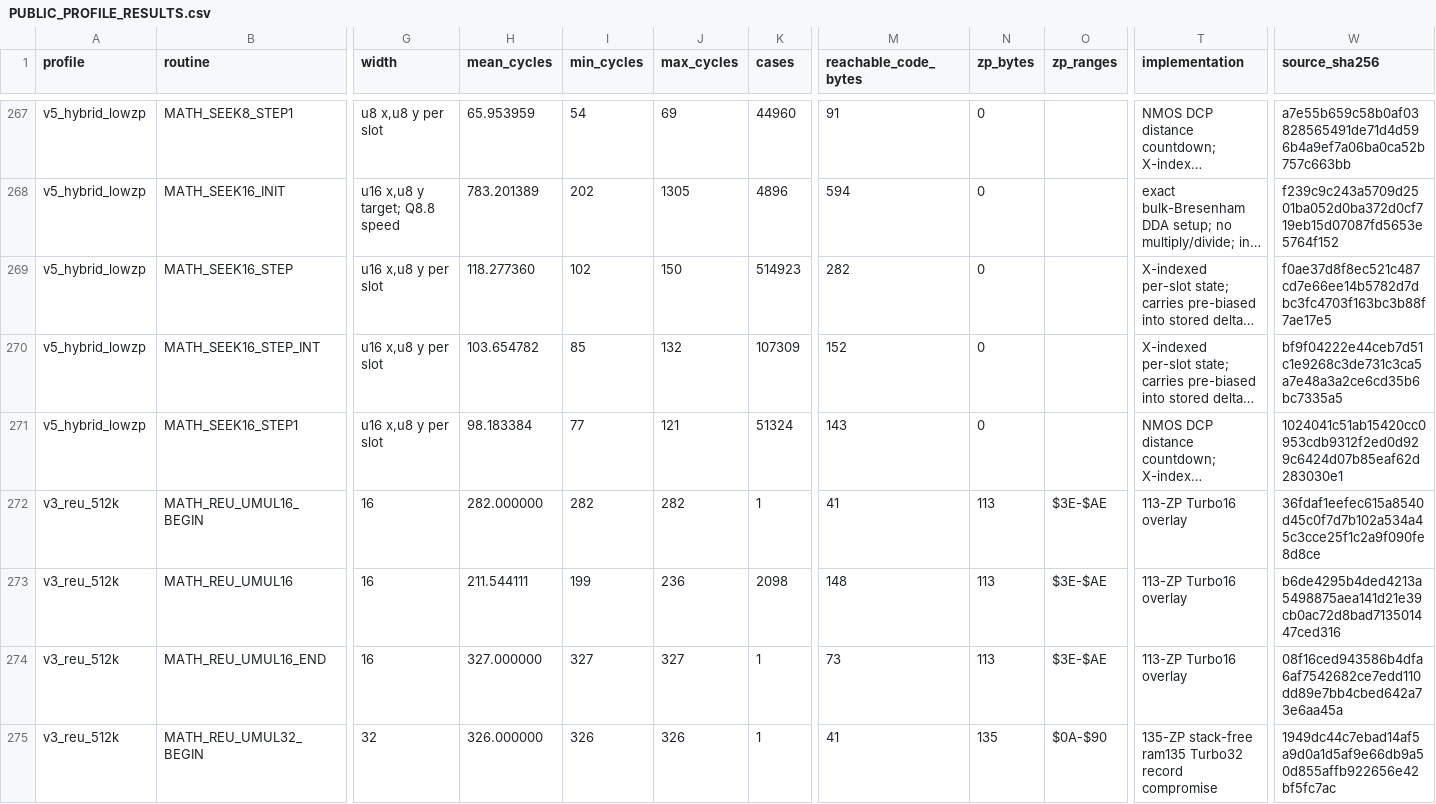
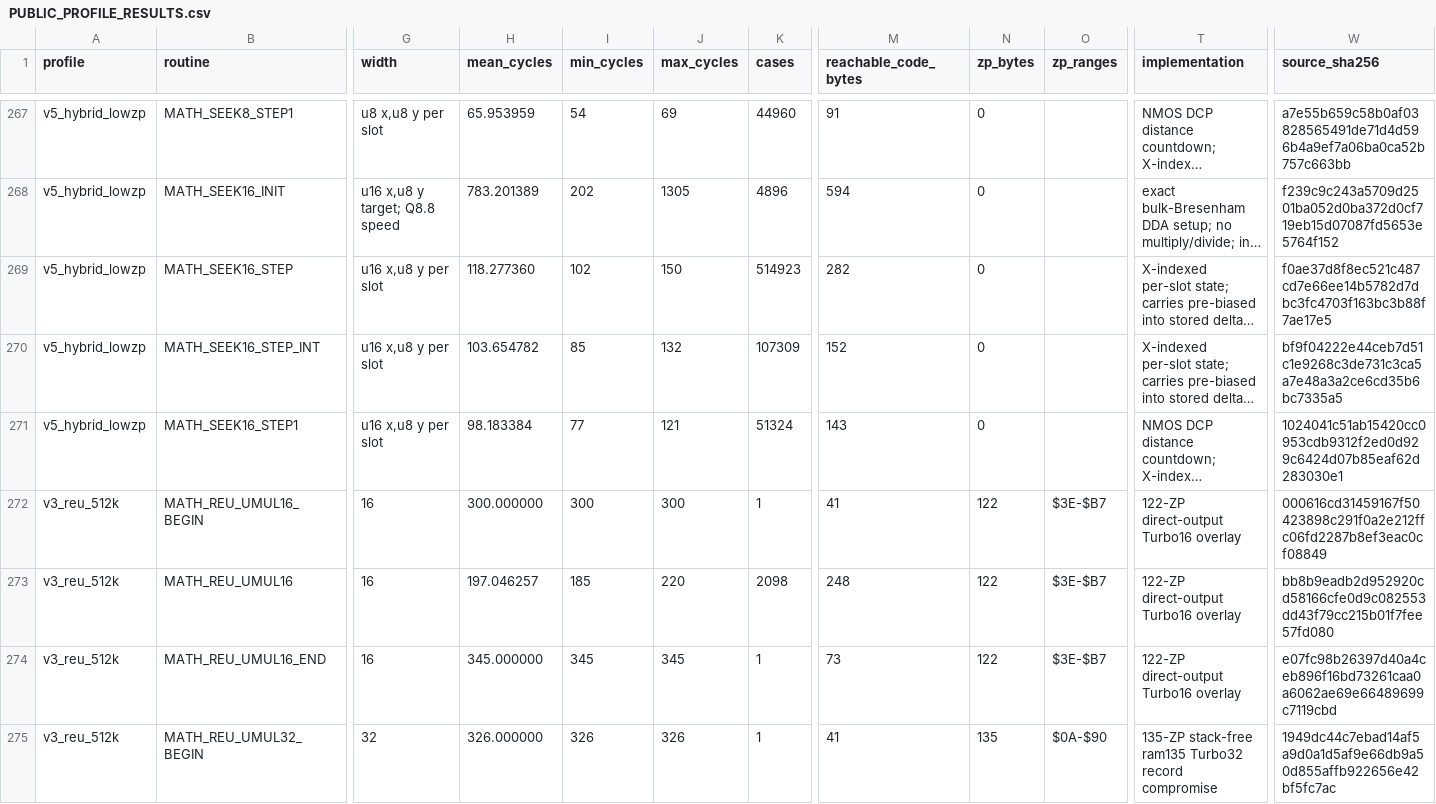
Before and after one commit to floppyrom/C64-Math-Library, a CSV file: benchmarks/PUBLIC_PROFILE_RESULTS.csv, drawn as a sheet; only a part is shown, gaps mark what is left out; long unchanged cells end in …; the diff covers the shown part only; the diff names each change by its address in the sheet, - before the commit and + after, or states it on an @@ line.

```diff
--- a/benchmarks/PUBLIC_PROFILE_RESULTS.csv
+++ b/benchmarks/PUBLIC_PROFILE_RESULTS.csv
-H272 (mean_cycles): 282.000000
+H272 (mean_cycles): 300.000000
-I272 (min_cycles): 282
+I272 (min_cycles): 300
-J272 (max_cycles): 282
+J272 (max_cycles): 300
-N272:N274 (zp_bytes): 113
+N272:N274 (zp_bytes): 122
-O272:O274 (zp_ranges): $3E-$AE
+O272:O274 (zp_ranges): $3E-$B7
-T272:T274 (implementation): 113-ZP Turbo16 overlay
+T272:T274 (implementation): 122-ZP direct-output Turbo16 overlay
-W272 (source_sha256): 36fdaf1eefec615a8540d45c0f7d7b102a534a45c3cce25f1c2a9f090fe8d8ce
+W272 (source_sha256): 000616cd31459167f50423898c291f0a2e212ffc06fd2287b8ef3eac0cf08849
-H273 (mean_cycles): 211.544111
+H273 (mean_cycles): 197.046257
-I273 (min_cycles): 199
+I273 (min_cycles): 185
-J273 (max_cycles): 236
+J273 (max_cycles): 220
-M273 (reachable_code_bytes): 148
+M273 (reachable_code_bytes): 248
-W273 (source_sha256): b6de4295b4ded4213a5498875aea141d21e39cb0ac72d8bad713501447ced316
+W273 (source_sha256): bb8b9eadb2d952920cd58166cfe0d9c082553dd43f79cc215b01f7fee57fd080
-H274 (mean_cycles): 327.000000
+H274 (mean_cycles): 345.000000
-I274 (min_cycles): 327
+I274 (min_cycles): 345
-J274 (max_cycles): 327
+J274 (max_cycles): 345
-W274 (source_sha256): 08f16ced943586b4dfa6af7542682ce7edd110dd89e7bb4cbed642a73e6aa45a
+W274 (source_sha256): e07fc98b26397d40a4ceb896f16bd73261caa0a6062ae69e66489699c7119cbd
```
Also changed, not shown: 60 edited cells elsewhere in this file, benchmarks/BEST_PROFILE_RESULTS.csv, docs/CONSOLIDATED_ROUTINE_TABLE.csv, 57 other files.
